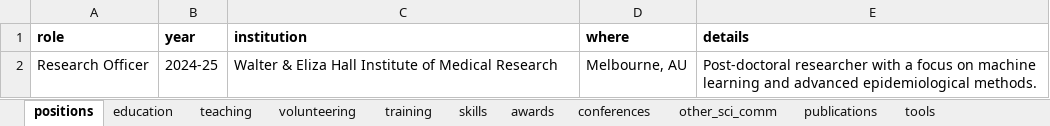
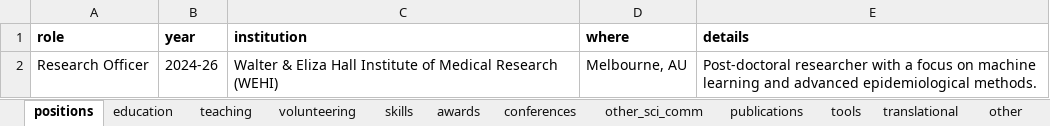
Before and after one commit to dionnecargy/cv, an Excel workbook: data/CV_DA_2026.xlsx, sheet positions, drawn as a sheet; values as stored, in another font and other column widths than the file's, no borders; the diff names each change by its address in the sheet, - before the commit and + after, or states it on an @@ line.

```diff
--- a/data/CV_DA_2026.xlsx (sheet positions)
+++ b/data/CV_DA_2026.xlsx (sheet positions)
+sheet tab: other
-B2 (year): 2024-25
+B2 (year): 2024-26
-C2 (institution): …Medical Research
+C2 (institution): …Medical Research (WEHI)
```
Also changed, not shown: sheet conferences, sheet volunteering, sheet teaching, sheet awards, sheet publications, sheet training, 3 more sheets, other sheet tabs, 2 other files.
